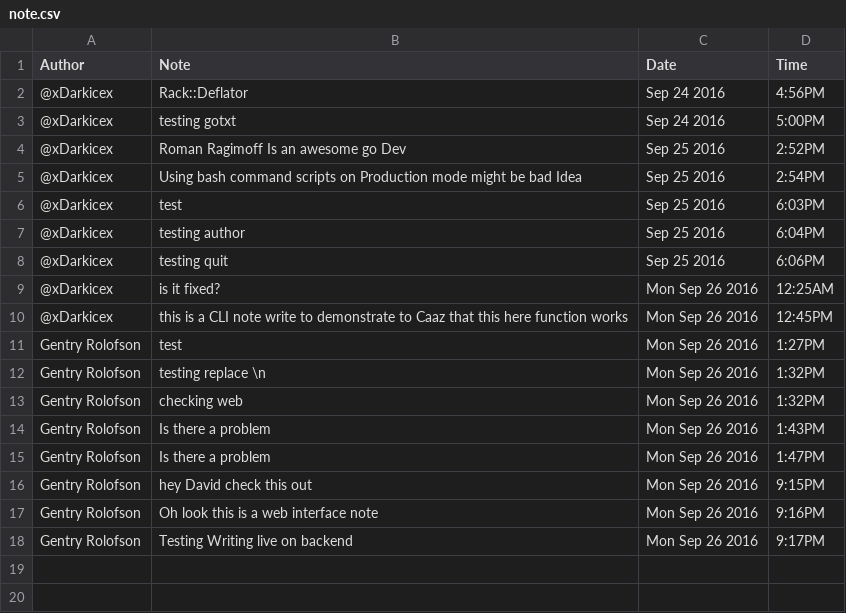
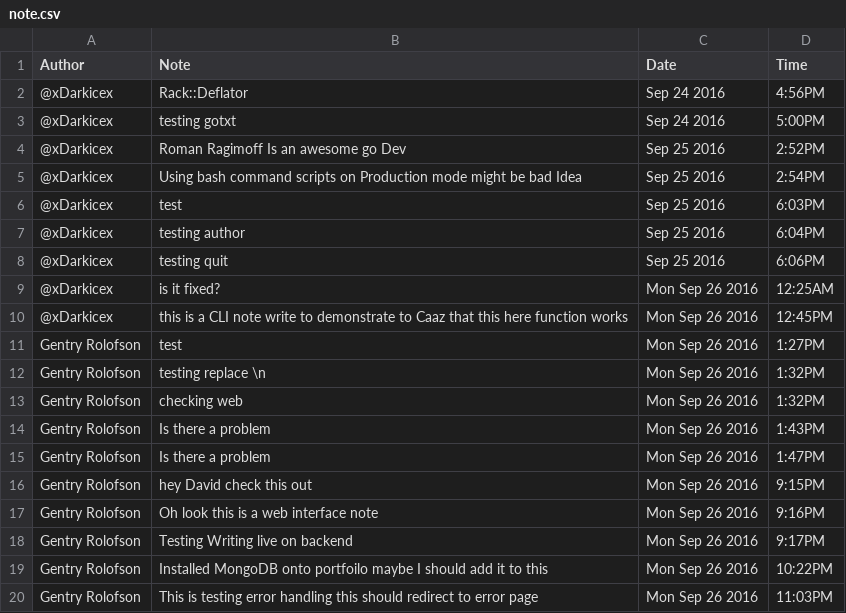
Before and after one commit to xDarkicex/writer, a CSV file: note.csv, drawn as a sheet.

```diff
--- a/note.csv
+++ b/note.csv
@@ -18 +18,3 @@ Gentry Rolofson, Oh look this is a web interface note, Mon Sep 26 2016, 9:16PM
 Gentry Rolofson, Testing Writing live on backend, Mon Sep 26 2016, 9:17PM
+Gentry Rolofson, Installed MongoDB onto portfoilo maybe I should add it to this, Mon Sep 26 2016, 10:22PM
+Gentry Rolofson, This is testing error handling this should redirect to error page, Mon Sep 26 2016, 11:03PM
```
Also changed, not shown: 2 other files.
